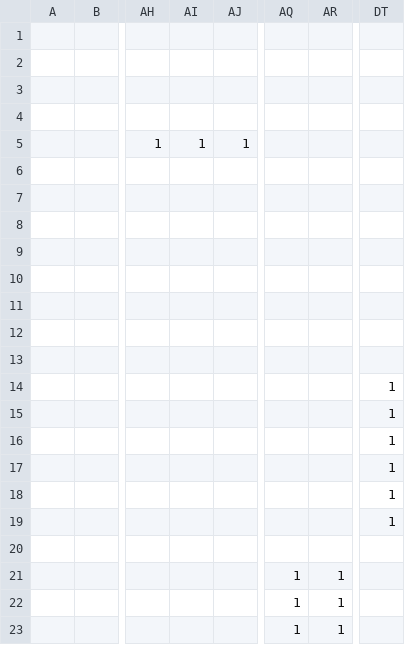
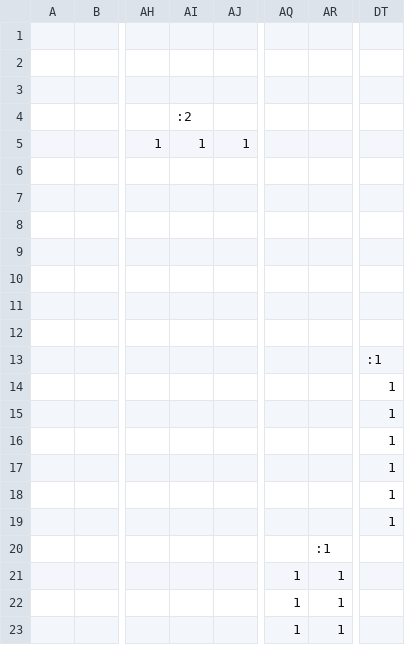
Before and after one commit to s184222/marnia, a CSV file: assets/worlds/world1.csv, drawn as a sheet; only a part is shown, gaps mark what is left out; the diff names each change by its address in the sheet, - before the commit and + after, or states it on an @@ line.

```diff
--- a/assets/worlds/world1.csv
+++ b/assets/worlds/world1.csv
-AI4: (empty)
+AI4: :2
-DT13: (empty)
+DT13: :1
-AR20: (empty)
+AR20: :1
```
Also changed, not shown: 18 other files.
